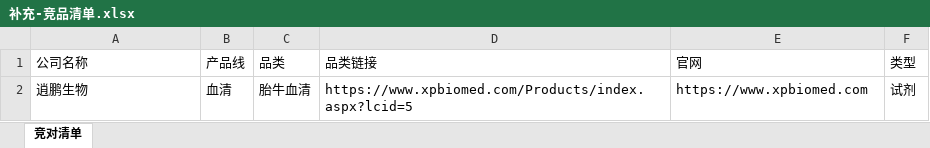
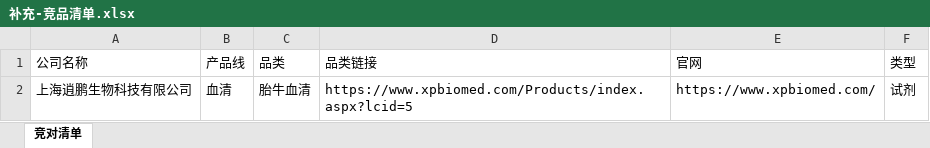
Before and after one commit to GuoSirius/competitor-crawler, an Excel workbook: data/seeds/补充-竞品清单.xlsx, sheet 竞对清单, drawn as a sheet; values as stored, in another font and other column widths than the file's, no borders; the diff names each change by its address in the sheet, - before the commit and + after, or states it on an @@ line.

```diff
--- a/data/seeds/补充-竞品清单.xlsx (sheet 竞对清单)
+++ b/data/seeds/补充-竞品清单.xlsx (sheet 竞对清单)
-A2 (公司名称): 逍鹏生物
+A2 (公司名称): 上海逍鹏生物科技有限公司
-E2 (官网): https://www.xpbiomed.com
+E2 (官网): https://www.xpbiomed.com/
```
Also changed, not shown: data/seeds/Elabscience竞对清单.xlsx, data/seeds/Procell 竞对清单-2026.9.xlsx, 3 other files.
